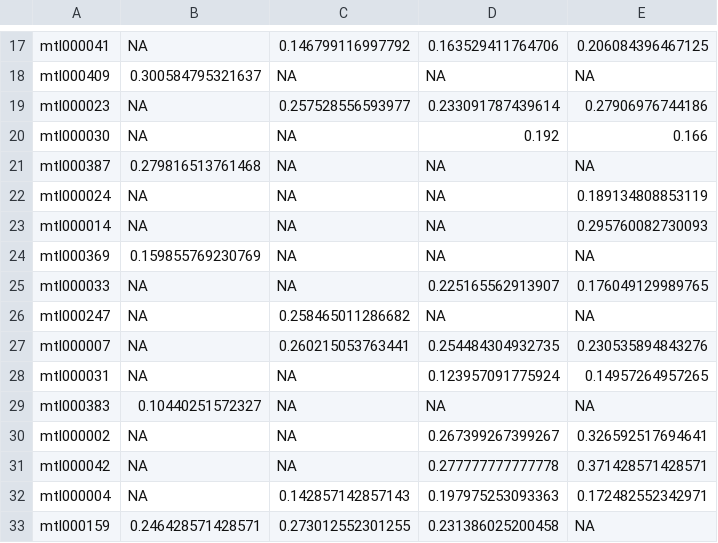
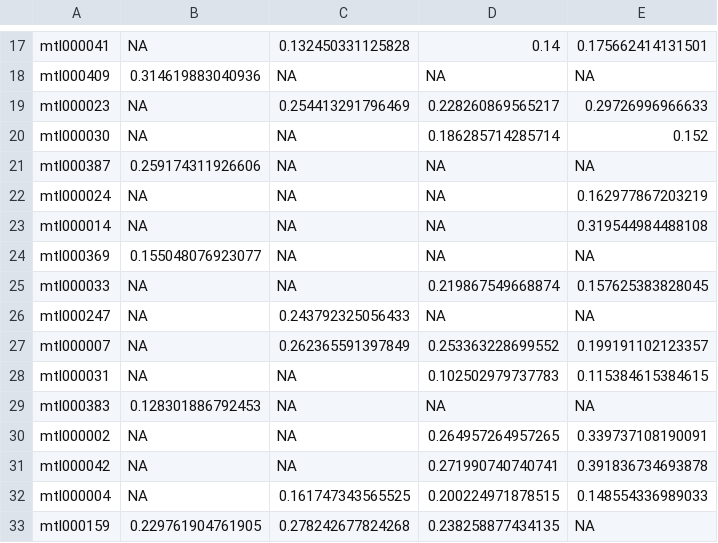
Before and after one commit to seansegal/parity-in-the-senate, a CSV file: data/mt/parity-mt.csv, drawn as a sheet; only a part is shown, gaps mark what is left out; the diff covers the shown part only.

```diff
--- a/data/mt/parity-mt.csv
+++ b/data/mt/parity-mt.csv
@@ -17,17 +17,17 @@
-"mtl000041",NA,0.146799116997792,0.163529411764706,0.206084396467125
-"mtl000409",0.300584795321637,NA,NA,NA
-"mtl000023",NA,0.257528556593977,0.233091787439614,0.27906976744186
-"mtl000030",NA,NA,0.192,0.166
-"mtl000387",0.279816513761468,NA,NA,NA
-"mtl000024",NA,NA,NA,0.189134808853119
-"mtl000014",NA,NA,NA,0.295760082730093
-"mtl000369",0.159855769230769,NA,NA,NA
-"mtl000033",NA,NA,0.225165562913907,0.176049129989765
-"mtl000247",NA,0.258465011286682,NA,NA
-"mtl000007",NA,0.260215053763441,0.254484304932735,0.230535894843276
-"mtl000031",NA,NA,0.123957091775924,0.14957264957265
-"mtl000383",0.10440251572327,NA,NA,NA
-"mtl000002",NA,NA,0.267399267399267,0.326592517694641
-"mtl000042",NA,NA,0.277777777777778,0.371428571428571
-"mtl000004",NA,0.142857142857143,0.197975253093363,0.172482552342971
-"mtl000159",0.246428571428571,0.273012552301255,0.231386025200458,NA
+"mtl000041",NA,0.132450331125828,0.14,0.175662414131501
+"mtl000409",0.314619883040936,NA,NA,NA
+"mtl000023",NA,0.254413291796469,0.228260869565217,0.29726996966633
+"mtl000030",NA,NA,0.186285714285714,0.152
+"mtl000387",0.259174311926606,NA,NA,NA
+"mtl000024",NA,NA,NA,0.162977867203219
+"mtl000014",NA,NA,NA,0.319544984488108
+"mtl000369",0.155048076923077,NA,NA,NA
+"mtl000033",NA,NA,0.219867549668874,0.157625383828045
+"mtl000247",NA,0.243792325056433,NA,NA
+"mtl000007",NA,0.262365591397849,0.253363228699552,0.199191102123357
+"mtl000031",NA,NA,0.102502979737783,0.115384615384615
+"mtl000383",0.128301886792453,NA,NA,NA
+"mtl000002",NA,NA,0.264957264957265,0.339737108190091
+"mtl000042",NA,NA,0.271990740740741,0.391836734693878
+"mtl000004",NA,0.161747343565525,0.200224971878515,0.148554336989033
+"mtl000159",0.229761904761905,0.278242677824268,0.238258877434135,NA
```
Also changed, not shown: 155 edited cells elsewhere in this file, 1 other file.
